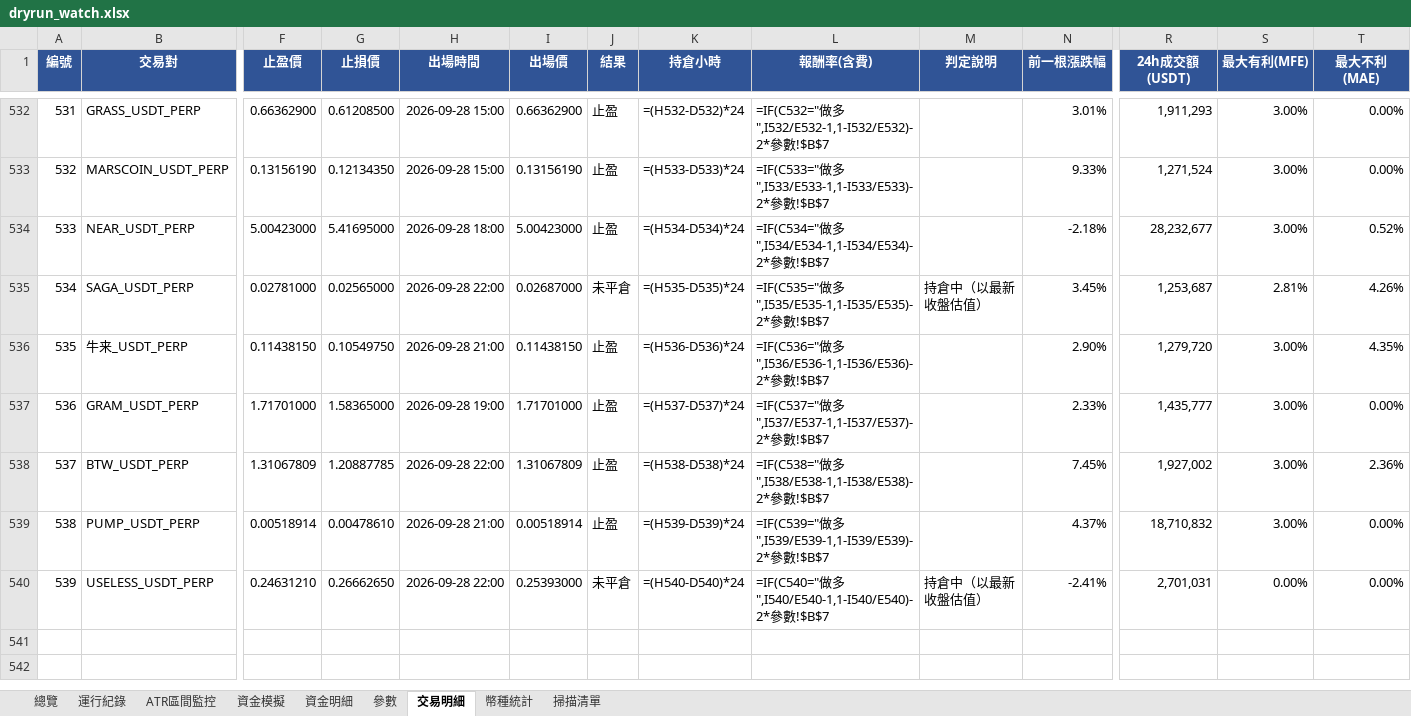
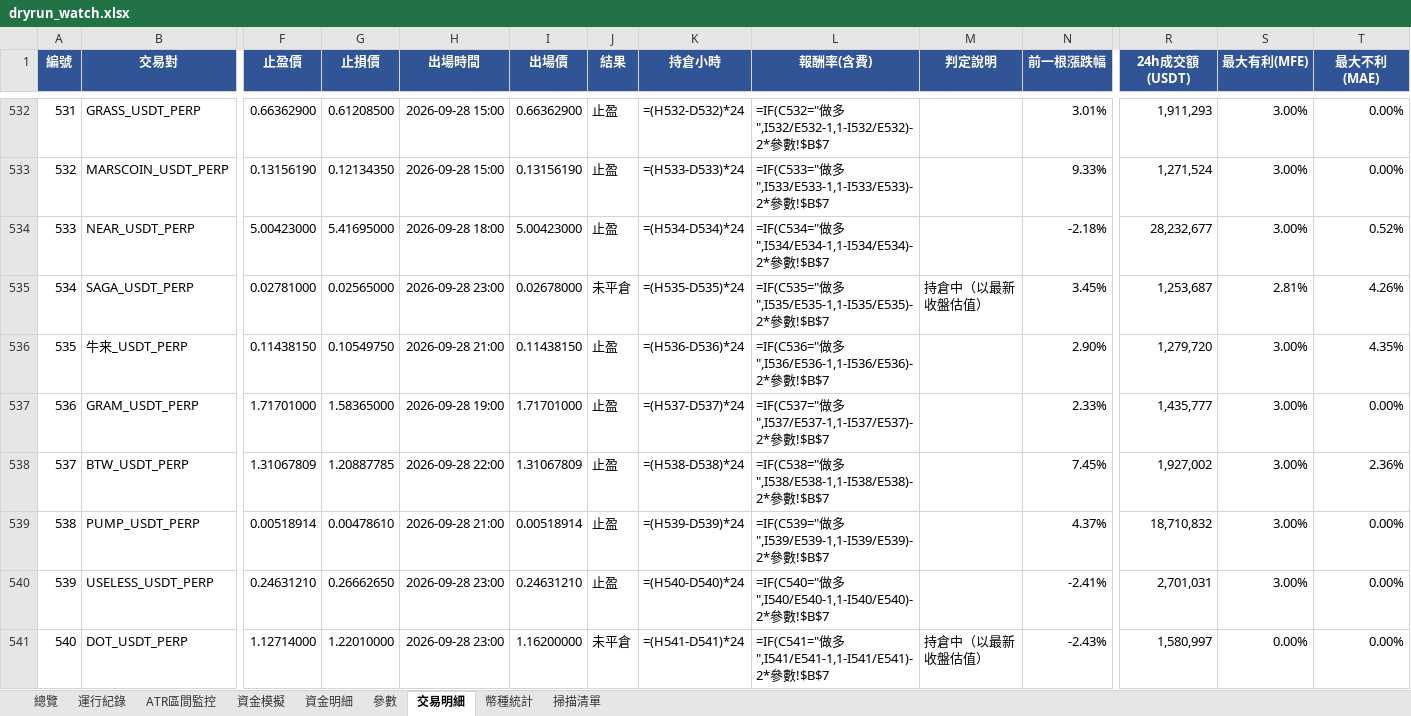
Before and after one commit to timzen43210/Crypto_Trader, an Excel workbook: output/dryrun_watch.xlsx, sheet 交易明細, drawn as a sheet; only a part is shown, gaps mark what is left out; values as stored, in another font and other column widths than the file's, no borders; formulas without a stored value are shown as written; conditional formats not drawn; rows hold the shown columns only; the diff covers the shown part only; the diff names each change by its address in the sheet, - before the commit and + after, or states it on an @@ line.

```diff
--- a/output/dryrun_watch.xlsx (sheet 交易明細)
+++ b/output/dryrun_watch.xlsx (sheet 交易明細)
-H535 (出場時間): 2026-09-28 22:00
+H535 (出場時間): 2026-09-28 23:00
-I535 (出場價): 0.02687000
+I535 (出場價): 0.02678000
-H540 (出場時間): 2026-09-28 22:00
+H540 (出場時間): 2026-09-28 23:00
-I540 (出場價): 0.25393000
+I540 (出場價): 0.24631210
-J540 (結果): 未平倉
+J540 (結果): 止盈
-M540 (判定說明): 持倉中（以最新收盤估值）
+M540 (判定說明): (empty)
-S540 (最大有利(MFE)): 0.00%
+S540 (最大有利(MFE)): 3.00%
+row 541: 540 | DOT_USDT_PERP | 1.12714000 | 1.22010000 | 2026-09-28 23:00 | 1.16200000 | 未平倉 | =(H541-D541)*24 | =IF(C541="做多",I541/E541-1,1-I541/E541)-2*參數!$B$7 | 持倉中（以最新收盤估值） | -2.43% | 1,580,997 | 0.00% | 0.00%
```
Also changed, not shown: 7 added rows elsewhere in this sheet, sheet 幣種統計, sheet 資金明細, sheet 總覽, sheet 資金模擬, sheet 掃描清單, sheet 運行紀錄, 2 more sheets, charts or pictures, output/dryrun_rev.xlsx, output/dryrun_rev_wide.xlsx, 4 other files.
